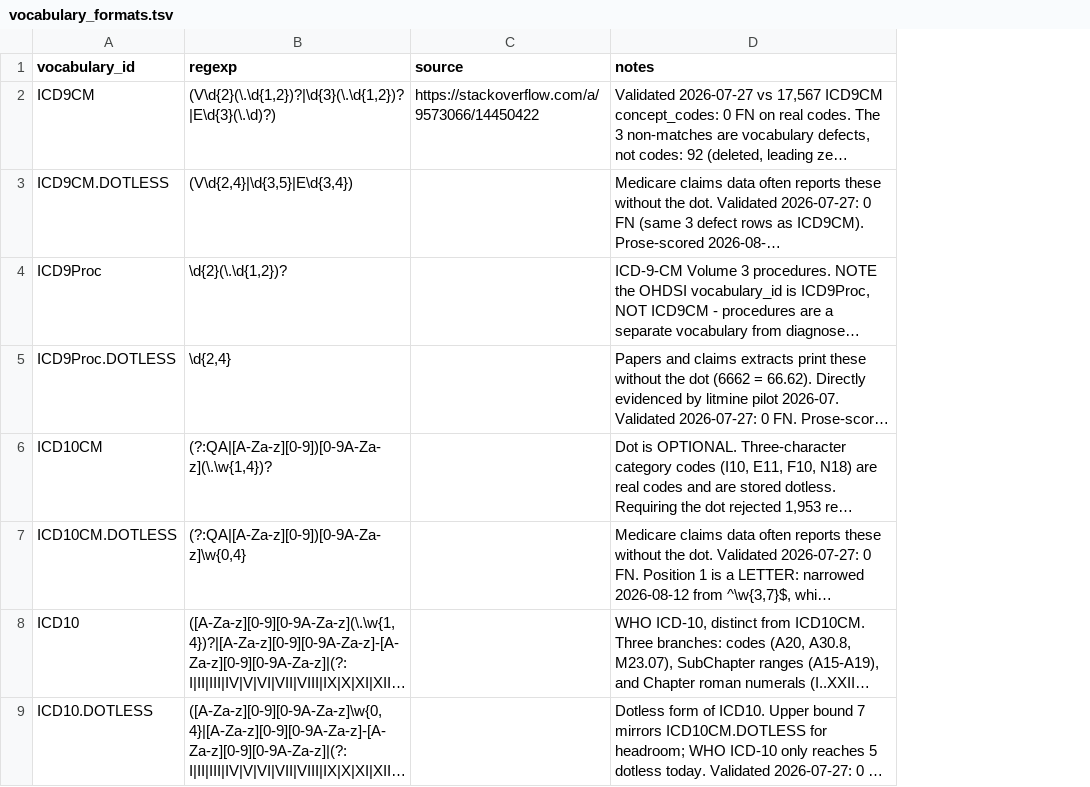
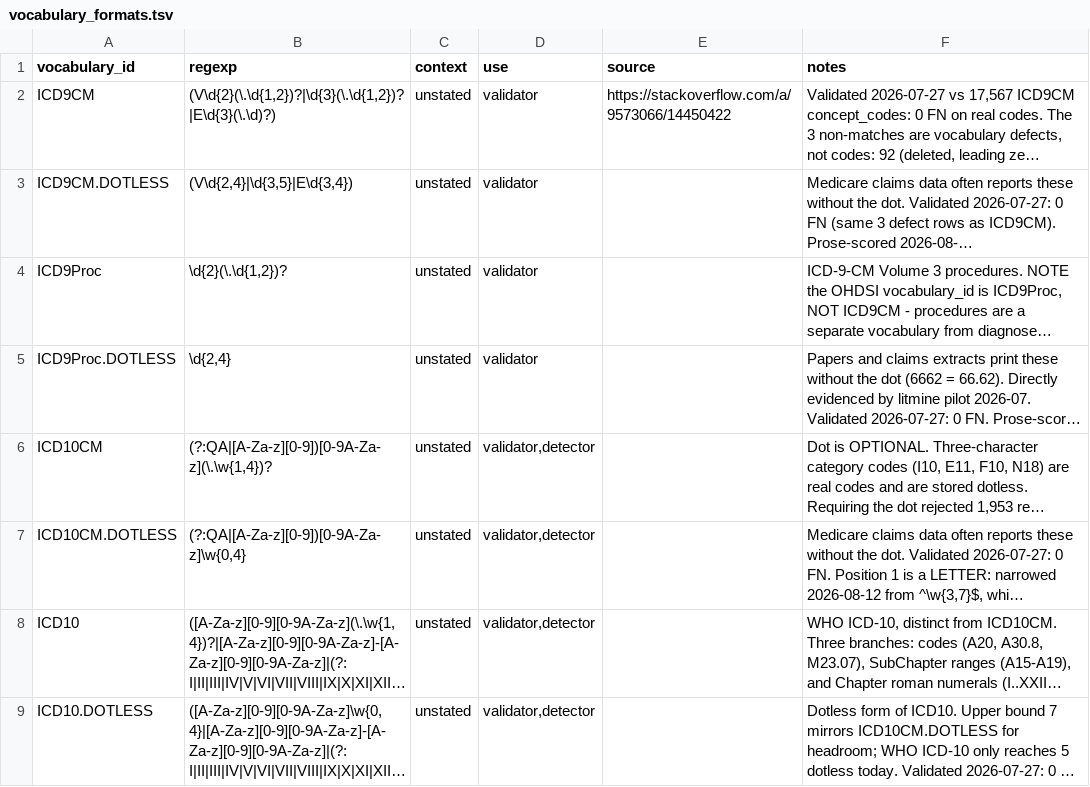
Before and after one commit to outcomesinsights/vocabulary_formats, a TSV file: vocabulary_formats.tsv, drawn as a sheet; only a part is shown; long unchanged cells end in …; the diff names each change by its address in the sheet, - before the commit and + after, or states it on an @@ line.

```diff
--- a/vocabulary_formats.tsv
+++ b/vocabulary_formats.tsv
+column C (context), rows 2-9: all unstated
+column D (use), rows 2-9: validator | validator | validator | validator | validator,detector | validator,detector | validator,detector | validator,detector
```
Also changed, not shown: 3 other files.
